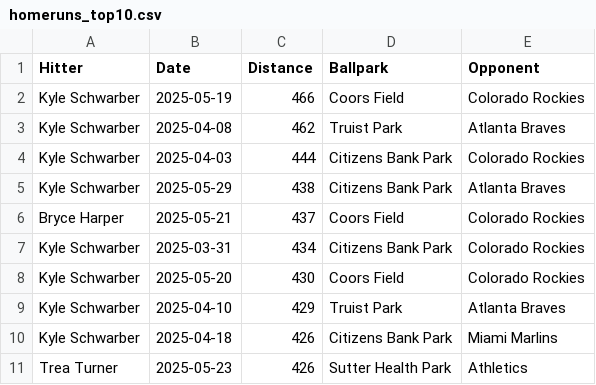
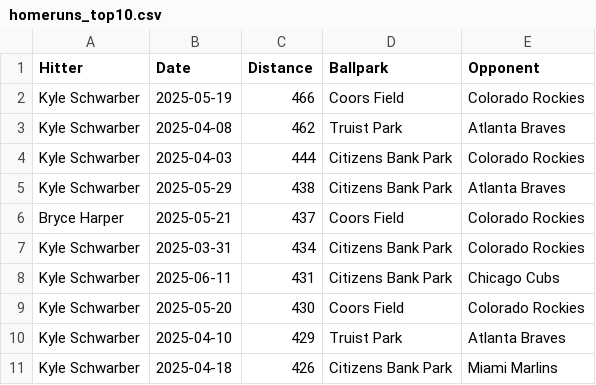
Before and after one commit to dlempa/phillies-stats, a CSV file: data/homeruns_top10.csv, drawn as a sheet; removed rows and columns are numbered as before the commit, all else as after; the diff names each change by its address in the sheet, - before the commit and + after, or states it on an @@ line.

```diff
--- a/data/homeruns_top10.csv
+++ b/data/homeruns_top10.csv
+row 8: Kyle Schwarber | 2025-06-11 | 431 | Citizens Bank Park | Chicago Cubs
-row 11: Trea Turner | 2025-05-23 | 426 | Sutter Health Park | Athletics
```
Also changed, not shown: data/homeruns_all.csv.
